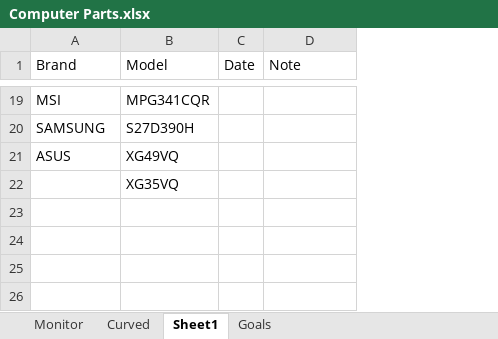
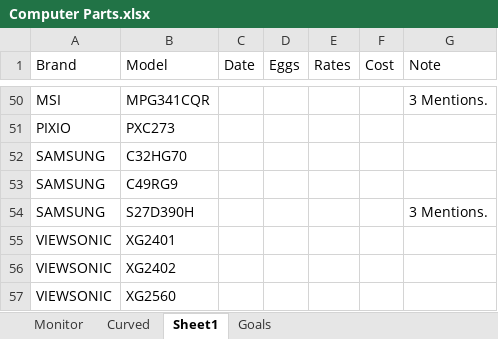
Before and after one commit to NVardell/Notes, an Excel workbook: Notes/Other/Computer Parts.xlsx, sheet Sheet1, drawn as a sheet; only a part is shown, gaps mark what is left out; values as stored, in another font and other column widths than the file's, no borders; conditional formats and table styles not drawn; removed rows and columns are numbered as before the commit, all else as after; the diff covers the shown part only; the diff names each change by its address in the sheet, - before the commit and + after, or states it on an @@ line.

Commit message:
Pushing latest notes.

```diff
--- a/Notes/Other/Computer Parts.xlsx (sheet Sheet1)
+++ b/Notes/Other/Computer Parts.xlsx (sheet Sheet1)
+column D (Eggs), empty
+column E (Rates), empty
+column F (Cost), empty
-G50 (Note): (empty)
+G50 (Note): 3 Mentions.
+row 51: PIXIO | PXC273
+row 52: SAMSUNG | C32HG70
+row 53: SAMSUNG | C49RG9
-G54 (Note): (empty)
+G54 (Note): 3 Mentions.
-row 21: ASUS | XG49VQ
-row 22:  | XG35VQ
+row 55: VIEWSONIC | XG2401
+row 56: VIEWSONIC | XG2402
+row 57: VIEWSONIC | XG2560
```
Also changed, not shown: 32 added rows, 1 removed row, 21 edited cells and cell formats elsewhere in this sheet, 1 other file.
